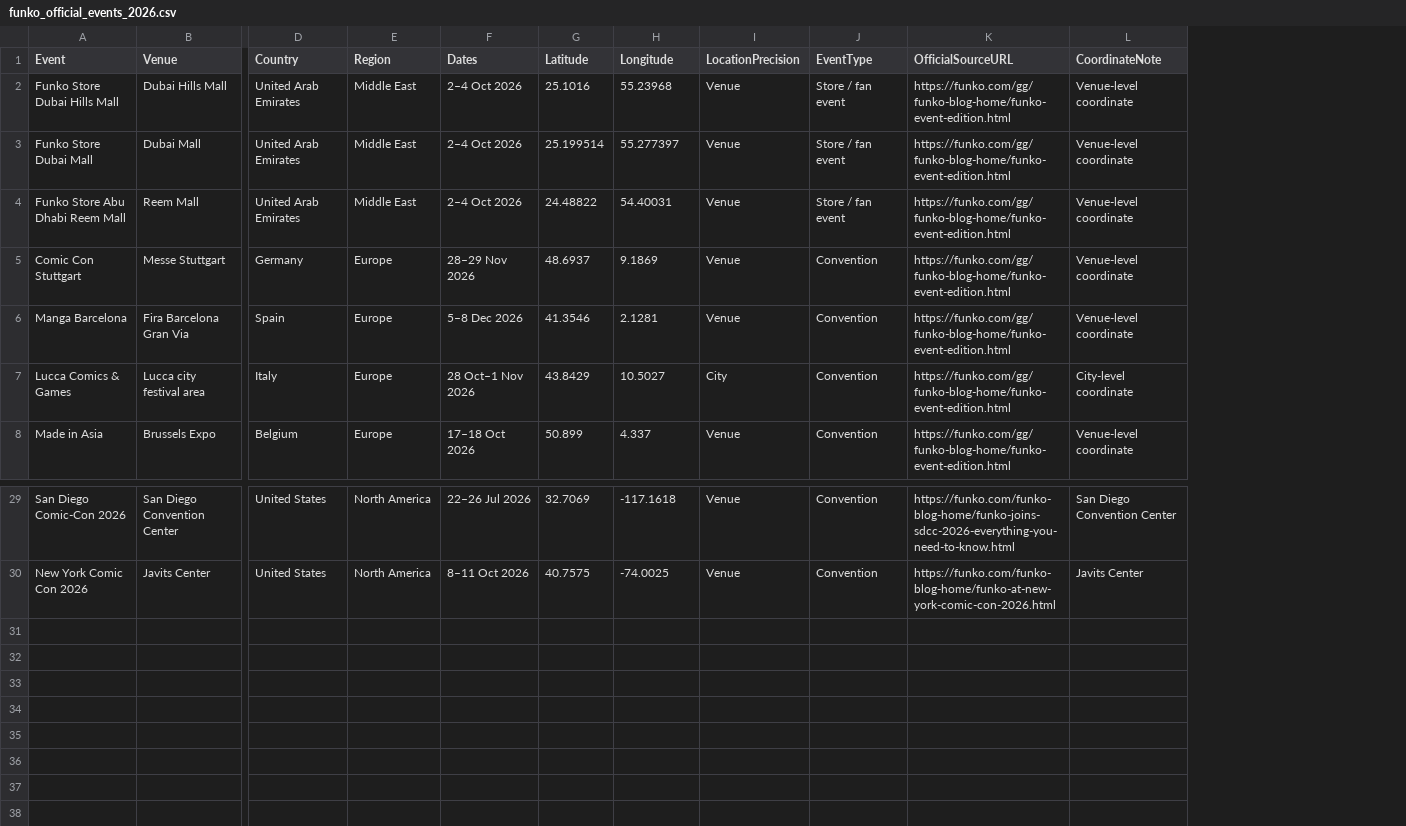
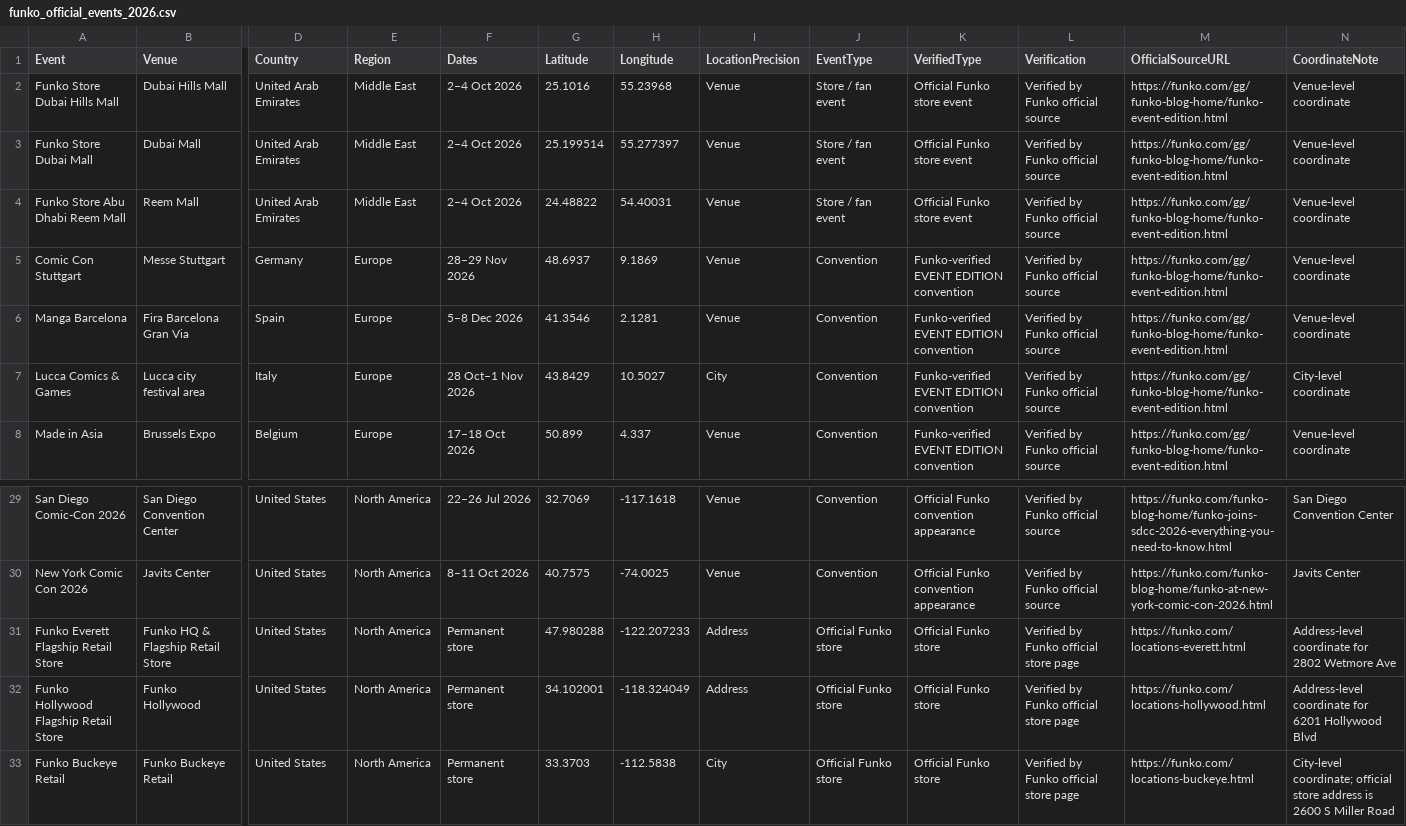
Before and after one commit to EmilChinJiaZhen/FIT3179-DV2-Funko, a CSV file: data/funko_official_events_2026.csv, drawn as a sheet; only a part is shown, gaps mark what is left out; rows hold the shown columns only; the diff names each change by its address in the sheet, - before the commit and + after, or states it on an @@ line.

Commit message:
Verify Funko event rows and add official stores

```diff
--- a/data/funko_official_events_2026.csv
+++ b/data/funko_official_events_2026.csv
+column K (VerifiedType), rows 2-8: Official Funko store event | Official Funko store event | Official Funko store event | Funko-verified EVENT EDITION convention | Funko-verified EVENT EDITION convention | Funko-verified EVENT EDITION convention | Funko-verified EVENT EDITION convention; rows 29-30: Official Funko convention appearance | Official Funko convention appearance
+column L (Verification), rows 2-8: all Verified by Funko official source; rows 29-30: Verified by Funko official source | Verified by Funko official source
+row 31: Funko Everett Flagship Retail Store | Funko HQ & Flagship Retail Store | United States | North America | Permanent store | 47.980288 | -122.207233 | Address | Official Funko store | Official Funko store | Verified by Funko official store page | https://funko.com/locations-everett.html | Address-level coordinate for 2802 Wetmore Ave
+row 32: Funko Hollywood Flagship Retail Store | Funko Hollywood | United States | North America | Permanent store | 34.102001 | -118.324049 | Address | Official Funko store | Official Funko store | Verified by Funko official store page | https://funko.com/locations-hollywood.html | Address-level coordinate for 6201 Hollywood Blvd
+row 33: Funko Buckeye Retail | Funko Buckeye Retail | United States | North America | Permanent store | 33.3703 | -112.5838 | City | Official Funko store | Official Funko store | Verified by Funko official store page | https://funko.com/locations-buckeye.html | City-level coordinate; official store address is 2600 S Miller Road
```
